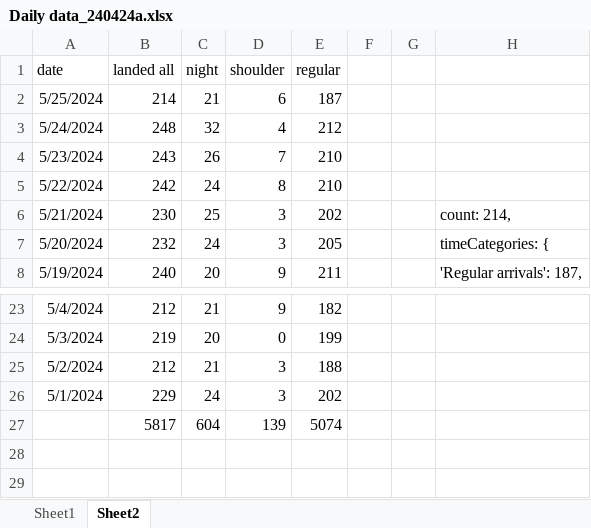
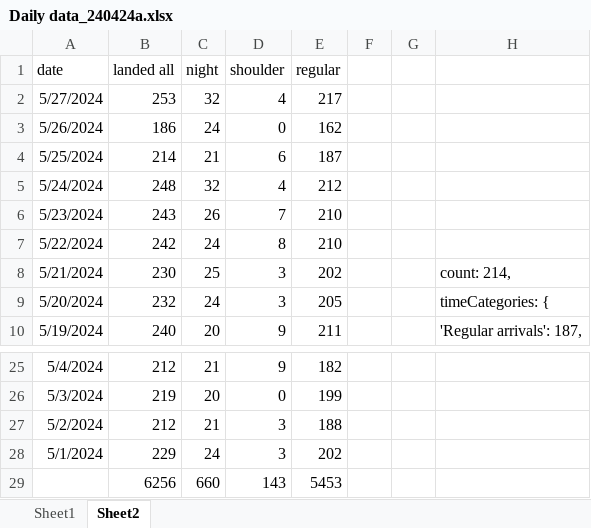
Before and after one commit to stillawake17/FlightViz, an Excel workbook: Daily data_240424a.xlsx, sheet Sheet2, drawn as a sheet; only a part is shown, gaps mark what is left out; values as stored, in another font and other column widths than the file's, no borders; removed rows and columns are numbered as before the commit, all else as after; the diff names each change by its address in the sheet, - before the commit and + after, or states it on an @@ line.

Commit message:
daily data 26 and 27 May

```diff
--- a/Daily data_240424a.xlsx (sheet Sheet2)
+++ b/Daily data_240424a.xlsx (sheet Sheet2)
+row 2: 5/27/2024 | 253 | 32 | 4 | 217
+row 3: 5/26/2024 | 186 | 24 | 0 | 162
-row 27:  | 5817 | 604 | 139 | 5074
+row 29:  | 6256 | 660 | 143 | 5453
```
Also changed, not shown: 13 other files.
